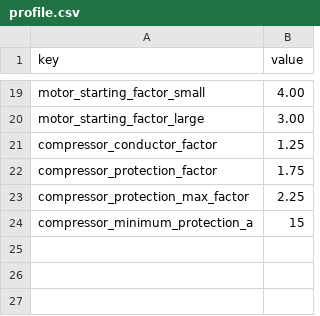
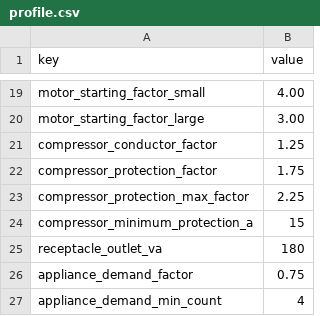
Before and after one commit to JAAM08/IEEStudio, a CSV file: data/nom-001-sede-2012/profile.csv, drawn as a sheet; only a part is shown, gaps mark what is left out.

```diff
--- a/data/nom-001-sede-2012/profile.csv
+++ b/data/nom-001-sede-2012/profile.csv
@@ -24 +24,4 @@ compressor_protection_max_factor,2.25
 compressor_minimum_protection_a,15
+receptacle_outlet_va,180
+appliance_demand_factor,0.75
+appliance_demand_min_count,4
```
Also changed, not shown: data/nom-001-sede-2012/references.csv, 33 other files.
